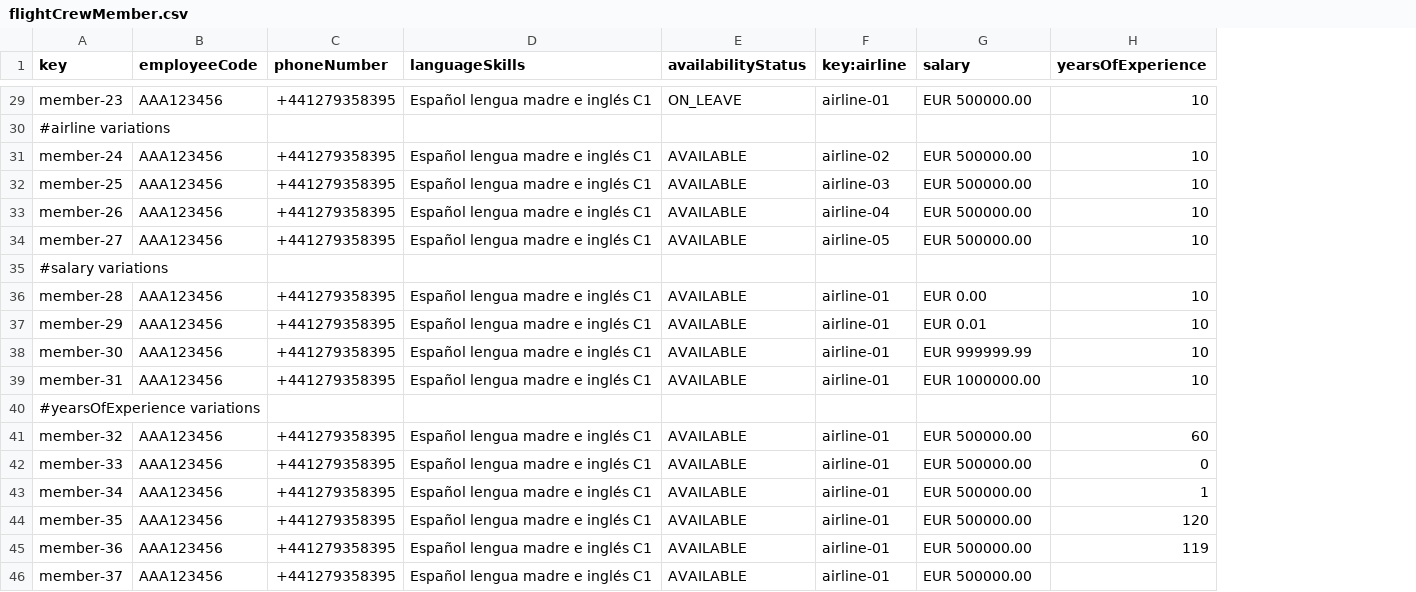
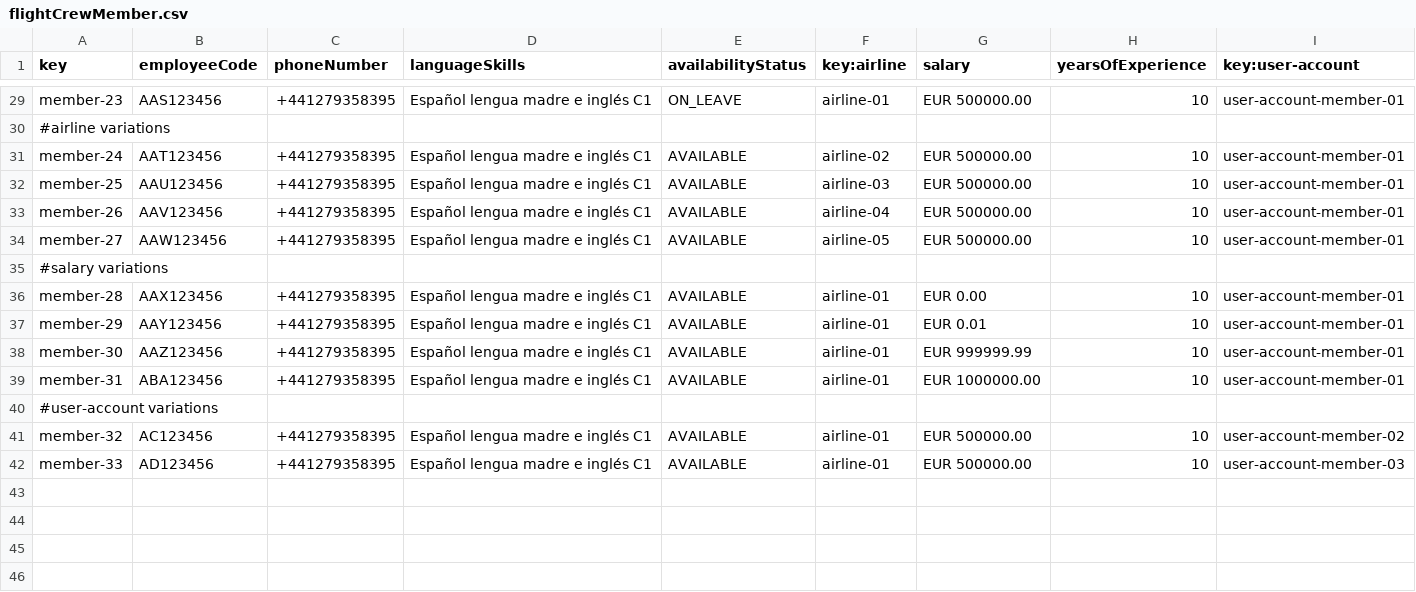
Before and after one commit to alevarmun1/Acme-ANS-D02, a CSV file: src/main/resources/WEB-INF/data/sample/flightCrewMember.csv, drawn as a sheet; only a part is shown, gaps mark what is left out; removed rows and columns are numbered as before the commit, all else as after; the diff covers the shown part only; the diff names each change by its address in the sheet, - before the commit and + after, or states it on an @@ line.

Commit message:
Arregla errores de la entidad FlightCrewMember

```diff
--- a/src/main/resources/WEB-INF/data/sample/flightCrewMember.csv
+++ b/src/main/resources/WEB-INF/data/sample/flightCrewMember.csv
+column I (key:user-account), rows 29-42: user-account-member-01 |  | user-account-member-01 | user-account-member-01 | user-account-member-01 | user-account-member-01 |  | user-account-member-01 | user-account-member-01 | user-account-member-01 | user-account-member-01 |  | user-account-member-02 | user-account-member-03
-B29 (employeeCode): AAA123456
+B29 (employeeCode): AAS123456
-B31 (employeeCode): AAA123456
+B31 (employeeCode): AAT123456
-B32 (employeeCode): AAA123456
+B32 (employeeCode): AAU123456
-B33 (employeeCode): AAA123456
+B33 (employeeCode): AAV123456
-B34 (employeeCode): AAA123456
+B34 (employeeCode): AAW123456
-B36 (employeeCode): AAA123456
+B36 (employeeCode): AAX123456
-B37 (employeeCode): AAA123456
+B37 (employeeCode): AAY123456
-B38 (employeeCode): AAA123456
+B38 (employeeCode): AAZ123456
-B39 (employeeCode): AAA123456
+B39 (employeeCode): ABA123456
-A40 (key): #yearsOfExperience variations
+A40 (key): #user-account variations
-B41 (employeeCode): AAA123456
+B41 (employeeCode): AC123456
-H41 (yearsOfExperience): 60
+H41 (yearsOfExperience): 10
-B42 (employeeCode): AAA123456
+B42 (employeeCode): AD123456
-H42 (yearsOfExperience): 0
+H42 (yearsOfExperience): 10
-row 43: member-34 | AAA123456 | +441279358395 | Español lengua madre e inglés C1 | AVAILABLE | airline-01 | EUR 500000.00 | 1
-row 44: member-35 | AAA123456 | +441279358395 | Español lengua madre e inglés C1 | AVAILABLE | airline-01 | EUR 500000.00 | 120
-row 45: member-36 | AAA123456 | +441279358395 | Español lengua madre e inglés C1 | AVAILABLE | airline-01 | EUR 500000.00 | 119
-row 46: member-37 | AAA123456 | +441279358395 | Español lengua madre e inglés C1 | AVAILABLE | airline-01 | EUR 500000.00
```
Also changed, not shown: 19 edited cells elsewhere in this file, 2 other files.
